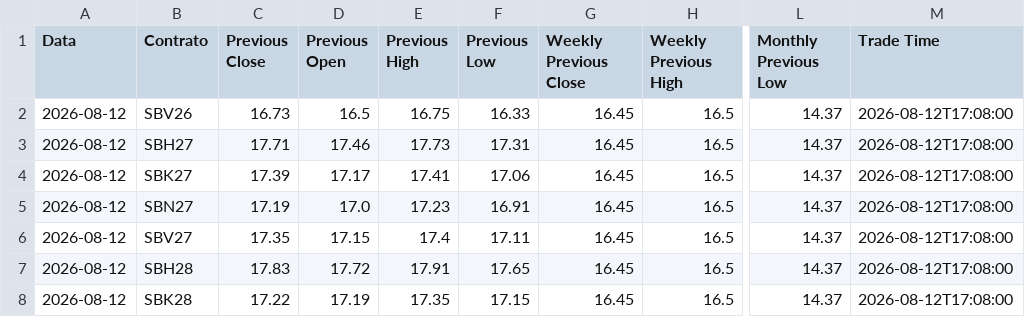
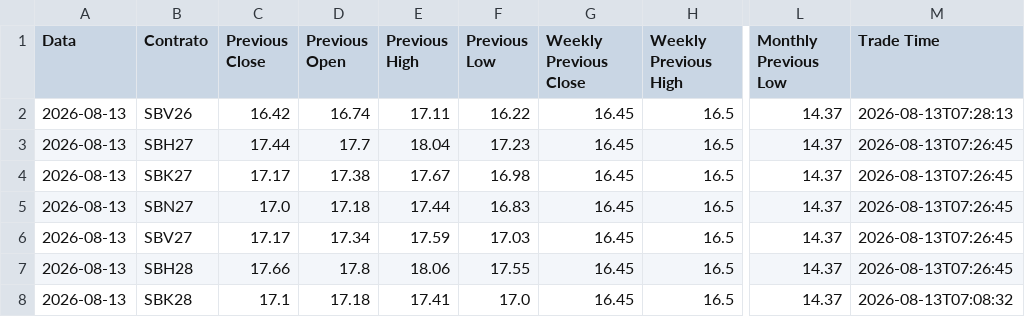
Before and after one commit to joaomissel/market-data-automation, a CSV file: sugar_prices.csv, drawn as a sheet; only a part is shown, gaps mark what is left out; the diff covers the shown part only; the diff names each change by its address in the sheet, - before the commit and + after, or states it on an @@ line.

```diff
--- a/sugar_prices.csv
+++ b/sugar_prices.csv
-A2:A8 (Data): 2026-08-12
+A2:A8 (Data): 2026-08-13
-C2 (Previous Close): 16.73
+C2 (Previous Close): 16.42
-D2 (Previous Open): 16.5
+D2 (Previous Open): 16.74
-E2 (Previous High): 16.75
+E2 (Previous High): 17.11
-F2 (Previous Low): 16.33
+F2 (Previous Low): 16.22
-M2 (Trade Time): 2026-08-12T17:08:00
+M2 (Trade Time): 2026-08-13T07:28:13
-C3 (Previous Close): 17.71
+C3 (Previous Close): 17.44
-D3 (Previous Open): 17.46
+D3 (Previous Open): 17.7
-E3 (Previous High): 17.73
+E3 (Previous High): 18.04
-F3 (Previous Low): 17.31
+F3 (Previous Low): 17.23
-M3:M7 (Trade Time): 2026-08-12T17:08:00
+M3:M7 (Trade Time): 2026-08-13T07:26:45
-C4 (Previous Close): 17.39
+C4 (Previous Close): 17.17
-D4 (Previous Open): 17.17
+D4 (Previous Open): 17.38
-E4 (Previous High): 17.41
+E4 (Previous High): 17.67
-F4 (Previous Low): 17.06
+F4 (Previous Low): 16.98
-C5 (Previous Close): 17.19
+C5 (Previous Close): 17.0
-D5 (Previous Open): 17.0
+D5 (Previous Open): 17.18
-E5 (Previous High): 17.23
+E5 (Previous High): 17.44
-F5 (Previous Low): 16.91
+F5 (Previous Low): 16.83
-C6 (Previous Close): 17.35
+C6 (Previous Close): 17.17
-D6 (Previous Open): 17.15
+D6 (Previous Open): 17.34
-E6 (Previous High): 17.4
+E6 (Previous High): 17.59
-F6 (Previous Low): 17.11
+F6 (Previous Low): 17.03
-C7 (Previous Close): 17.83
+C7 (Previous Close): 17.66
-D7 (Previous Open): 17.72
+D7 (Previous Open): 17.8
-E7 (Previous High): 17.91
+E7 (Previous High): 18.06
-F7 (Previous Low): 17.65
+F7 (Previous Low): 17.55
-C8 (Previous Close): 17.22
+C8 (Previous Close): 17.1
-D8 (Previous Open): 17.19
+D8 (Previous Open): 17.18
-E8 (Previous High): 17.35
+E8 (Previous High): 17.41
-F8 (Previous Low): 17.15
+F8 (Previous Low): 17.0
-M8 (Trade Time): 2026-08-12T17:08:00
+M8 (Trade Time): 2026-08-13T07:08:32
```
Also changed, not shown: 21 edited cells elsewhere in this file.
